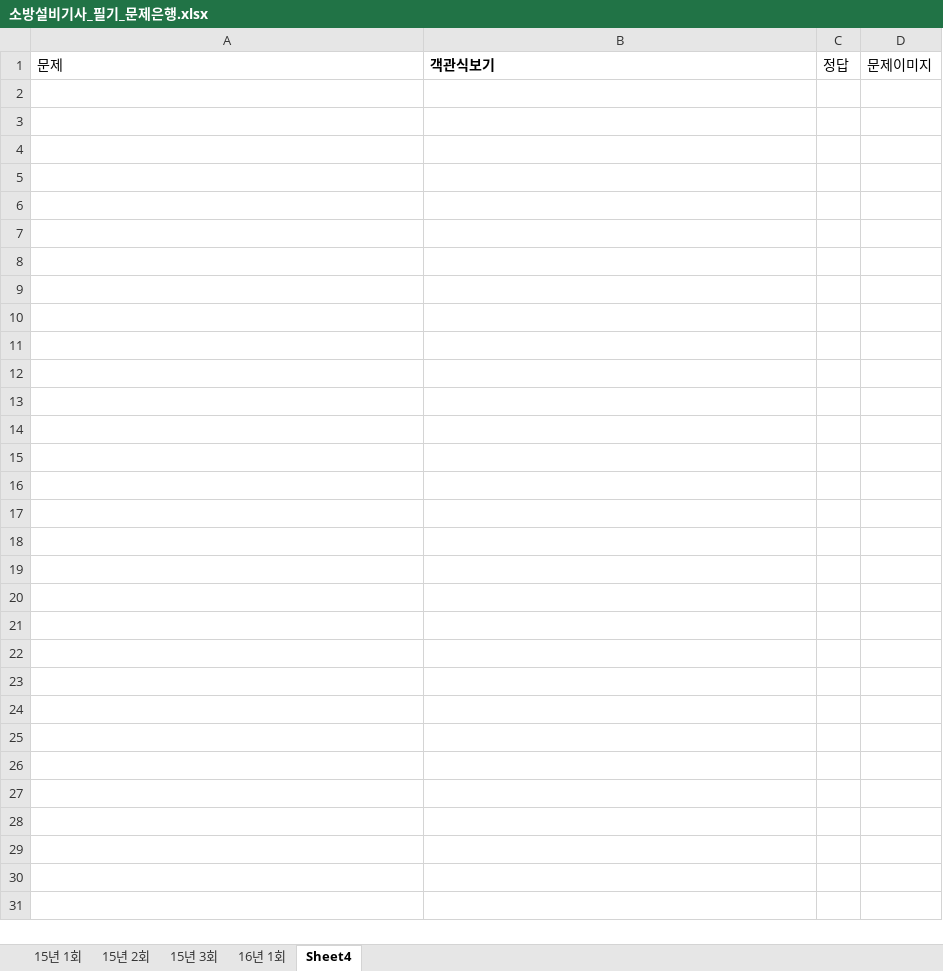
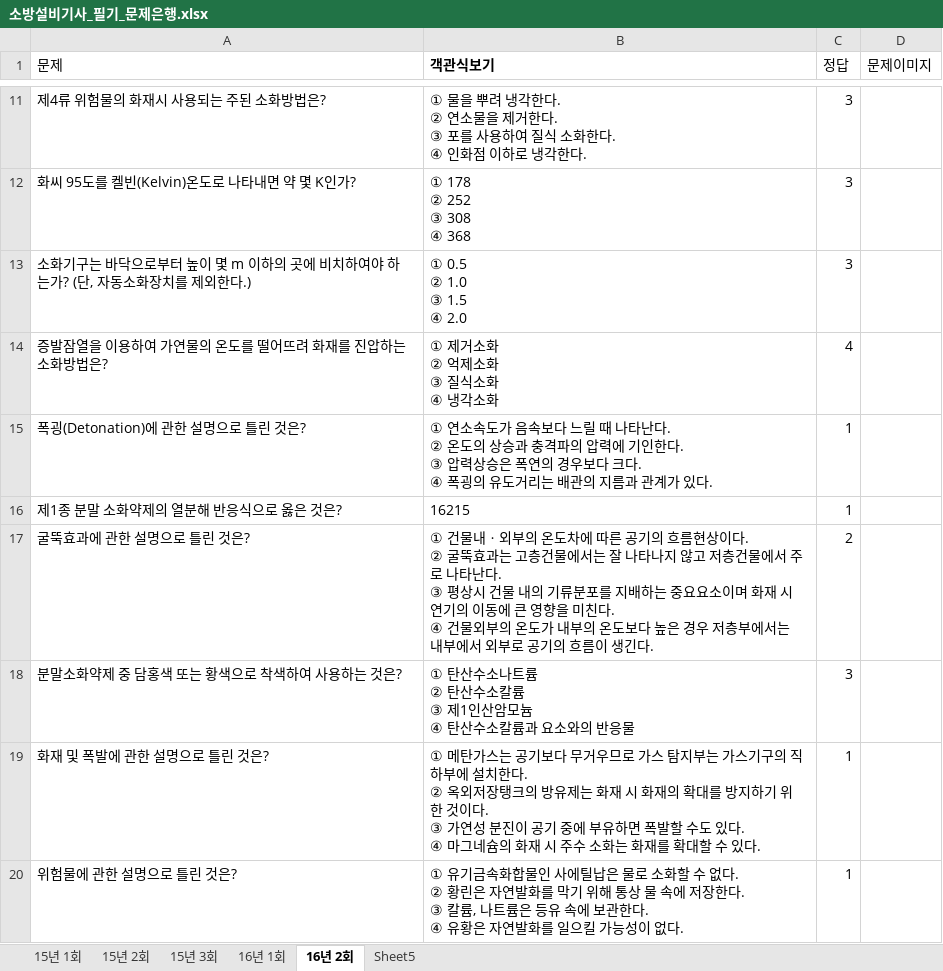
Before and after one commit to jeaha13/jeaha.cbt, an Excel workbook: 소방설비기사_필기_문제은행.xlsx, sheet 16년 2회, drawn as a sheet; only a part is shown, gaps mark what is left out; values as stored, in another font and other column widths than the file's, no borders; ↵ is a line break in a cell; the diff covers the shown part only; the diff names each change by its address in the sheet, - before the commit and + after, or states it on an @@ line.

Commit message:
Add files via upload

```diff
--- a/소방설비기사_필기_문제은행.xlsx (sheet 16년 2회)
+++ b/소방설비기사_필기_문제은행.xlsx (sheet 16년 2회)
-sheet tab: Sheet4
+sheet tab: 16년 2회
+sheet tab: Sheet5
+row 11: 제4류 위험물의 화재시 사용되는 주된 소화방법은? | ① 물을 뿌려 냉각한다. ↵ ② 연소물을 제거한다. ↵ ③ 포를 사용하여 질식 소화한다. ↵ ④ 인화점 이하로 냉각한다. | 3
+row 12: 화씨 95도를 켈빈(Kelvin)온도로 나타내면 약 몇 K인가? | ① 178 ↵ ② 252 ↵ ③ 308 ↵ ④ 368 | 3
+row 13: 소화기구는 바닥으로부터 높이 몇 m 이하의 곳에 비치하여야 하는가? (단, 자동소화장치를 제외한다.) | ① 0.5 ↵ ② 1.0 ↵ ③ 1.5 ↵ ④ 2.0 | 3
+row 14: 증발잠열을 이용하여 가연물의 온도를 떨어뜨려 화재를 진압하는 소화방법은? | ① 제거소화 ↵ ② 억제소화 ↵ ③ 질식소화 ↵ ④ 냉각소화 | 4
+row 15: 폭굉(Detonation)에 관한 설명으로 틀린 것은? | ① 연소속도가 음속보다 느릴 때 나타난다. ↵ ② 온도의 상승과 충격파의 압력에 기인한다. ↵ ③ 압력상승은 폭연의 경우보다 크다. ↵ ④ 폭굉의 유도거리는 배관의 지름과 관계가 있다. | 1
+row 16: 제1종 분말 소화약제의 열분해 반응식으로 옳은 것은? | 16215 | 1
+row 17: 굴뚝효과에 관한 설명으로 틀린 것은? | ① 건물내ㆍ외부의 온도차에 따른 공기의 흐름현상이다. ↵ ② 굴뚝효과는 고층건물에서는 잘 나타나지 않고 저층건물에서 주로 나타난다. ↵ ③ 평상시 건물 내의 기류분포를 지배하는 중요요소이며 화재 시 연기의 이동에 큰 영향을 미친다. ↵ ④ 건물외부의 온도가 내부의 온도보다 높은 경우 저층부에서는 내부에서 외부로 공기의 흐름이 생긴다. | 2
+row 18: 분말소화약제 중 담홍색 또는 황색으로 착색하여 사용하는 것은? | ① 탄산수소나트륨 ↵ ② 탄산수소칼륨 ↵ ③ 제1인산암모늄 ↵ ④ 탄산수소칼륨과 요소와의 반응물 | 3
+row 19: 화재 및 폭발에 관한 설명으로 틀린 것은? | ① 메탄가스는 공기보다 무거우므로 가스 탐지부는 가스기구의 직하부에 설치한다. ↵ ② 옥외저장탱크의 방유제는 화재 시 화재의 확대를 방지하기 위한 것이다. ↵ ③ 가연성 분진이 공기 중에 부유하면 폭발할 수도 있다. ↵ ④ 마그네슘의 화재 시 주수 소화는 화재를 확대할 수 있다. | 1
+row 20: 위험물에 관한 설명으로 틀린 것은? | ① 유기금속화합물인 사에틸납은 물로 소화할 수 없다. ↵ ② 황린은 자연발화를 막기 위해 통상 물 속에 저장한다. ↵ ③ 칼륨, 나트륨은 등유 속에 보관한다. ↵ ④ 유황은 자연발화를 일으킬 가능성이 없다. | 1
```
Also changed, not shown: 70 added rows elsewhere in this sheet.
